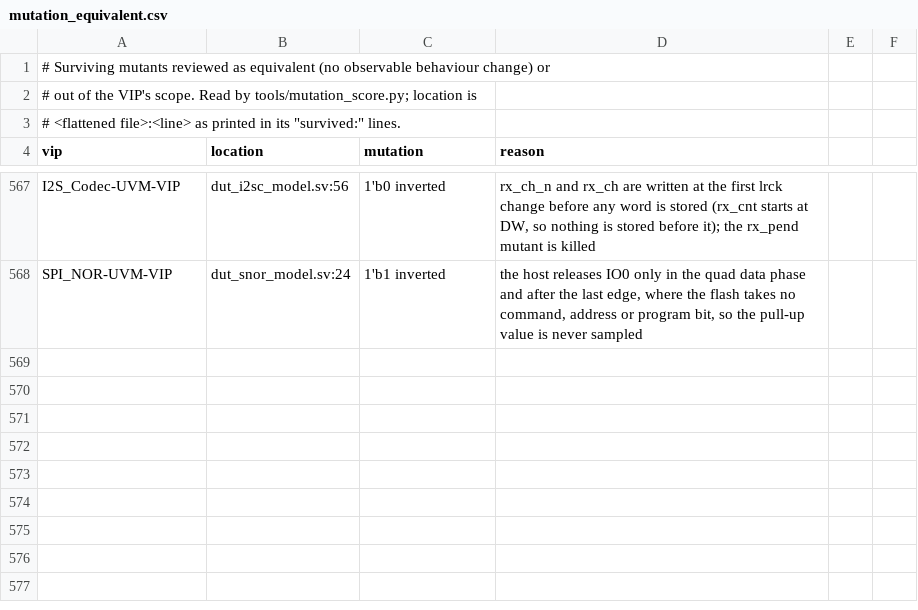
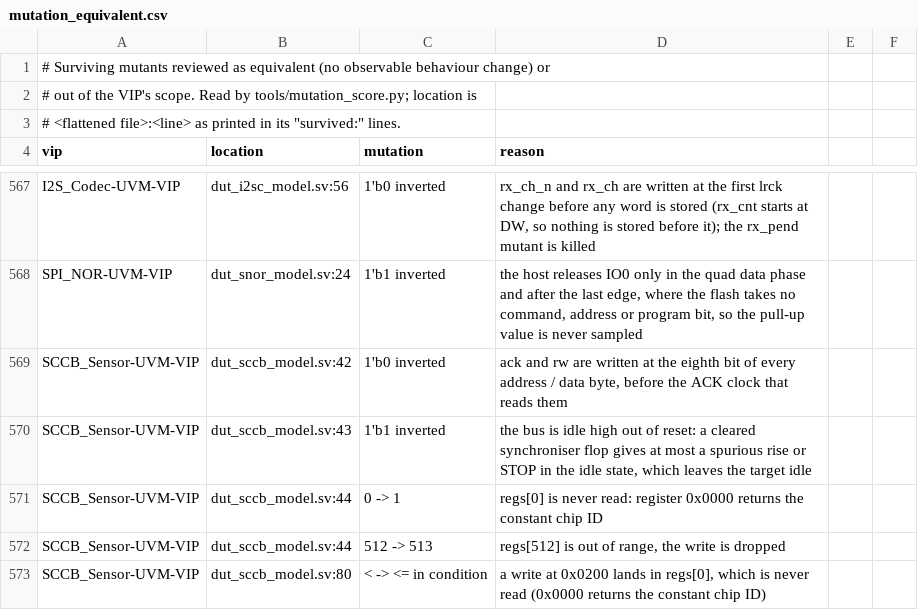
Before and after one commit to tonythetiger168/open-vip-portfolio, a CSV file: tools/mutation_equivalent.csv, drawn as a sheet; only a part is shown, gaps mark what is left out.

```diff
--- a/tools/mutation_equivalent.csv
+++ b/tools/mutation_equivalent.csv
@@ -568 +568,6 @@ I2S_Codec-UVM-VIP,dut_i2sc_model.sv:56,1'b0 inverted,"rx_ch_n and rx_ch are writ
 SPI_NOR-UVM-VIP,dut_snor_model.sv:24,1'b1 inverted,"the host releases IO0 only in the quad data phase and after the last edge, where the flash takes no command, address or program bit, so the pull-up value is never sampled"
+SCCB_Sensor-UVM-VIP,dut_sccb_model.sv:42,1'b0 inverted,"ack and rw are written at the eighth bit of every address / data byte, before the ACK clock that reads them"
+SCCB_Sensor-UVM-VIP,dut_sccb_model.sv:43,1'b1 inverted,"the bus is idle high out of reset: a cleared synchroniser flop gives at most a spurious rise or STOP in the idle state, which leaves the target idle"
+SCCB_Sensor-UVM-VIP,dut_sccb_model.sv:44,0 -> 1,"regs[0] is never read: register 0x0000 returns the constant chip ID"
+SCCB_Sensor-UVM-VIP,dut_sccb_model.sv:44,512 -> 513,"regs[512] is out of range, the write is dropped"
+SCCB_Sensor-UVM-VIP,dut_sccb_model.sv:80,< -> <= in condition,"a write at 0x0200 lands in regs[0], which is never read (0x0000 returns the constant chip ID)"
```
Also changed, not shown: 1 other file.
